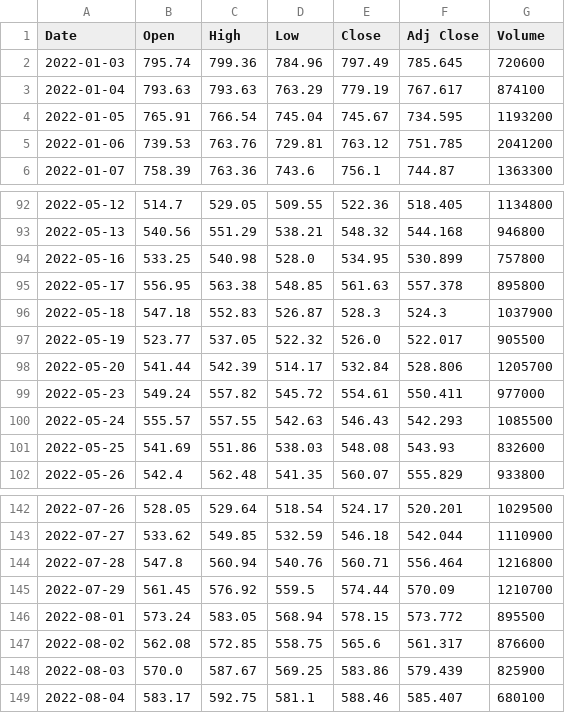
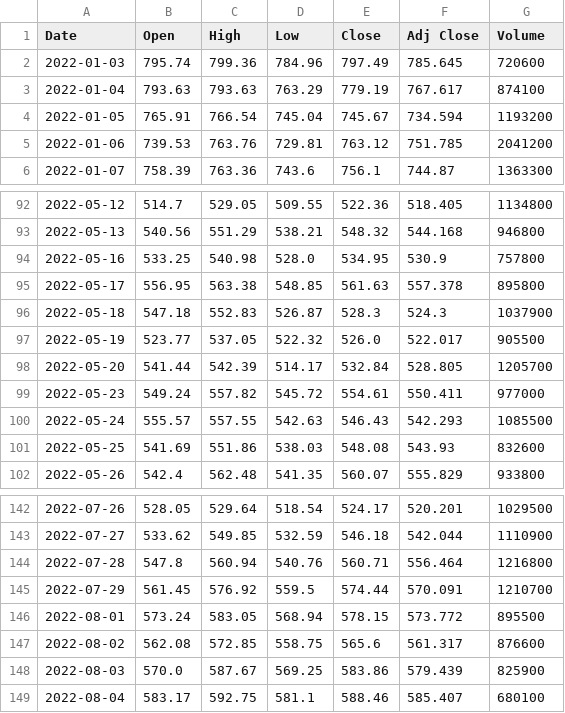
Before and after one commit to qd2d/winners, a CSV file: winner_5.csv, drawn as a sheet; only a part is shown, gaps mark what is left out.

Commit message:
committing files

```diff
--- a/winner_5.csv
+++ b/winner_5.csv
@@ -3,3 +3,3 @@ Date,Open,High,Low,Close,Adj Close,Volume
 2022-01-04,793.63,793.63,763.29,779.19,767.617,874100
-2022-01-05,765.91,766.54,745.04,745.67,734.595,1193200
+2022-01-05,765.91,766.54,745.04,745.67,734.594,1193200
 2022-01-06,739.53,763.76,729.81,763.12,751.785,2041200
@@ -93,3 +93,3 @@ Date,Open,High,Low,Close,Adj Close,Volume
 2022-05-13,540.56,551.29,538.21,548.32,544.168,946800
-2022-05-16,533.25,540.98,528.0,534.95,530.899,757800
+2022-05-16,533.25,540.98,528.0,534.95,530.9,757800
 2022-05-17,556.95,563.38,548.85,561.63,557.378,895800
@@ -97,3 +97,3 @@ Date,Open,High,Low,Close,Adj Close,Volume
 2022-05-19,523.77,537.05,522.32,526.0,522.017,905500
-2022-05-20,541.44,542.39,514.17,532.84,528.806,1205700
+2022-05-20,541.44,542.39,514.17,532.84,528.805,1205700
 2022-05-23,549.24,557.82,545.72,554.61,550.411,977000
@@ -144,3 +144,3 @@ Date,Open,High,Low,Close,Adj Close,Volume
 2022-07-28,547.8,560.94,540.76,560.71,556.464,1216800
-2022-07-29,561.45,576.92,559.5,574.44,570.09,1210700
+2022-07-29,561.45,576.92,559.5,574.44,570.091,1210700
 2022-08-01,573.24,583.05,568.94,578.15,573.772,895500
```
